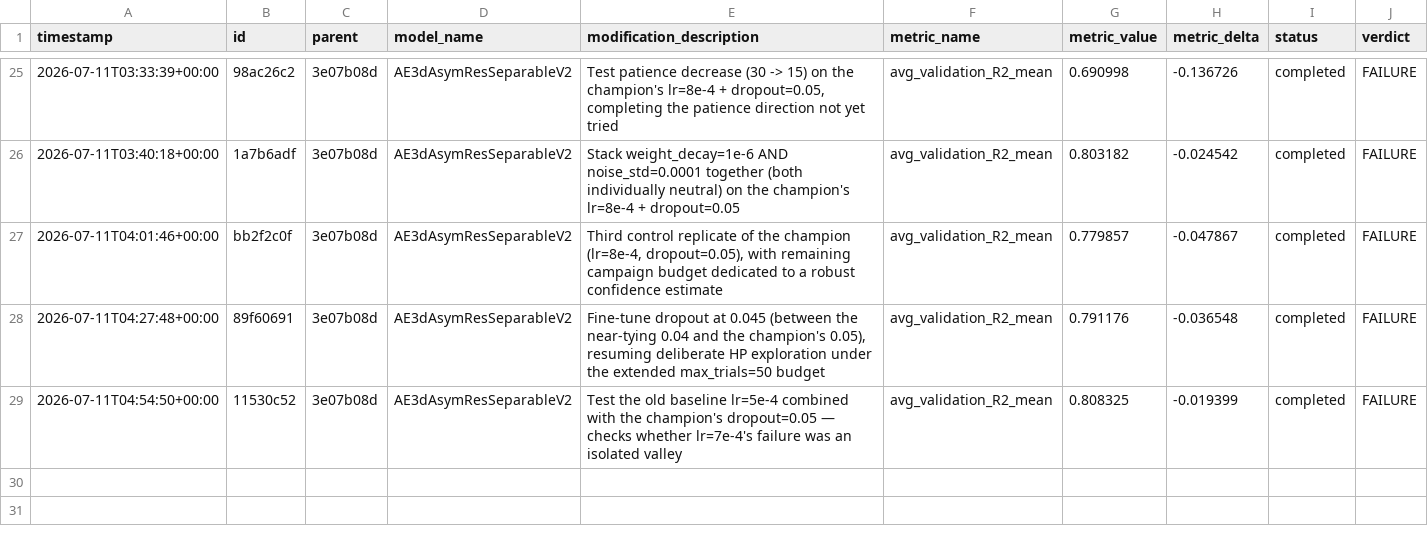
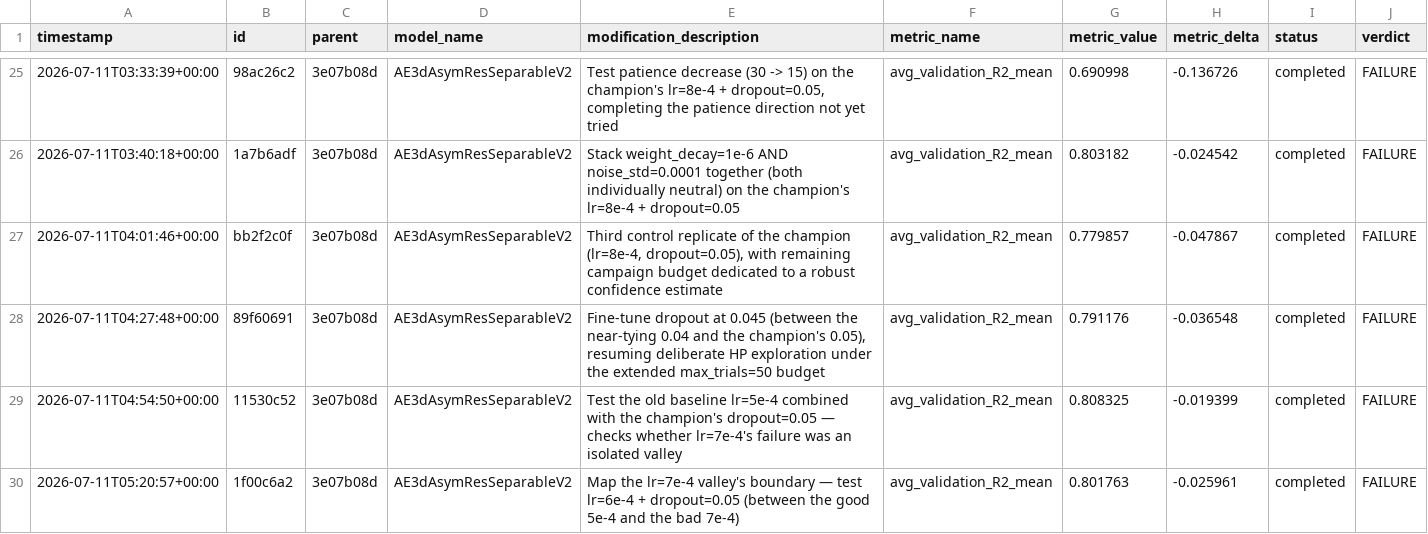
Before and after one commit to Arthur-Peronne/SDSC-IRM, a CSV file: ai_agent/experiments/trial_log.csv, drawn as a sheet; only a part is shown, gaps mark what is left out.

Commit message:
[trial] 1f00c6a2 FAILURE (0.8018)

```diff
--- a/ai_agent/experiments/trial_log.csv
+++ b/ai_agent/experiments/trial_log.csv
@@ -29 +29,2 @@ timestamp,id,parent,model_name,modification_description,metric_name,metric_value
 2026-07-11T04:54:50+00:00,11530c52,3e07b08d,AE3dAsymResSeparableV2,Test the old baseline lr=5e-4 combined with the champion's dropout=0.05 — checks whether lr=7e-4's failure was an isolated valley,avg_validation_R2_mean,0.808325,-0.019399,completed,FAILURE
+2026-07-11T05:20:57+00:00,1f00c6a2,3e07b08d,AE3dAsymResSeparableV2,Map the lr=7e-4 valley's boundary — test lr=6e-4 + dropout=0.05 (between the good 5e-4 and the bad 7e-4),avg_validation_R2_mean,0.801763,-0.025961,completed,FAILURE
```
Also changed, not shown: 4 other files.
